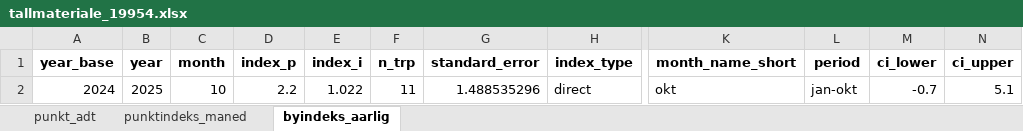
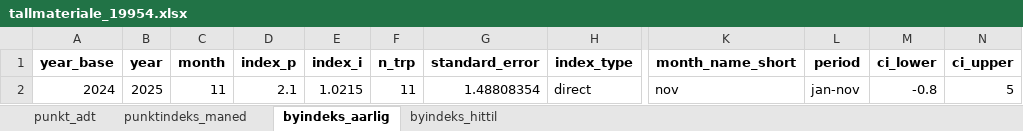
Before and after one commit to snohan/byindeks, an Excel workbook: data_indexpoints_tidy/tallmateriale_19954.xlsx, sheet byindeks_aarlig, drawn as a sheet; only a part is shown, gaps mark what is left out; values as stored, in another font and other column widths than the file's, no borders; the diff names each change by its address in the sheet, - before the commit and + after, or states it on an @@ line.

```diff
--- a/data_indexpoints_tidy/tallmateriale_19954.xlsx (sheet byindeks_aarlig)
+++ b/data_indexpoints_tidy/tallmateriale_19954.xlsx (sheet byindeks_aarlig)
+sheet tab: byindeks_hittil
-C2 (month): 10
+C2 (month): 11
-D2 (index_p): 2.2
+D2 (index_p): 2.1
-E2 (index_i): 1.022
+E2 (index_i): 1.0215
-G2 (standard_error): 1.488535296
+G2 (standard_error): 1.48808354
-K2 (month_name_short): okt
+K2 (month_name_short): nov
-L2 (period): jan-okt
+L2 (period): jan-nov
-M2 (ci_lower): -0.7
+M2 (ci_lower): -0.8
-N2 (ci_upper): 5.1
+N2 (ci_upper): 5
```
Also changed, not shown: sheet punktindeks_maned, data_indexpoints_tidy/tallmateriale_19955.xlsx, data_indexpoints_tidy/tallmateriale_20952.xlsx, 1 other file.
